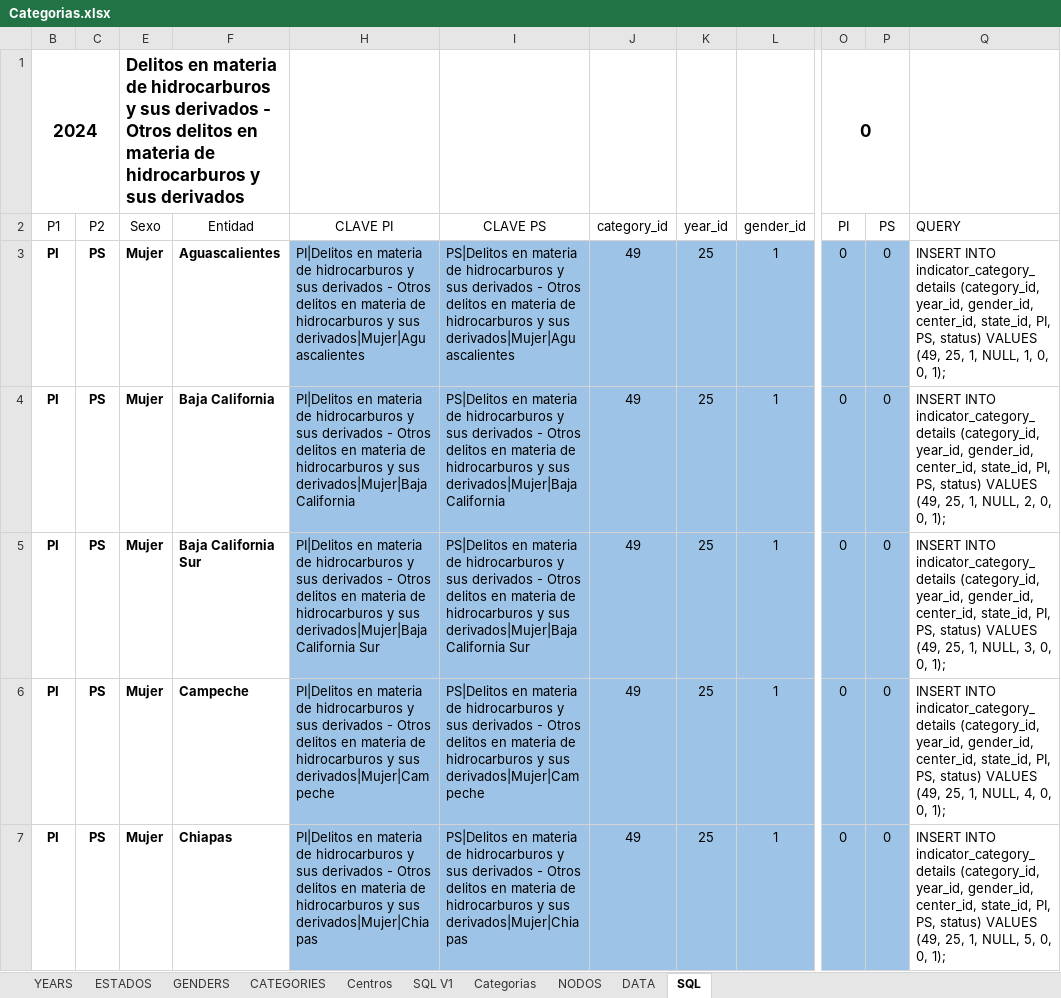
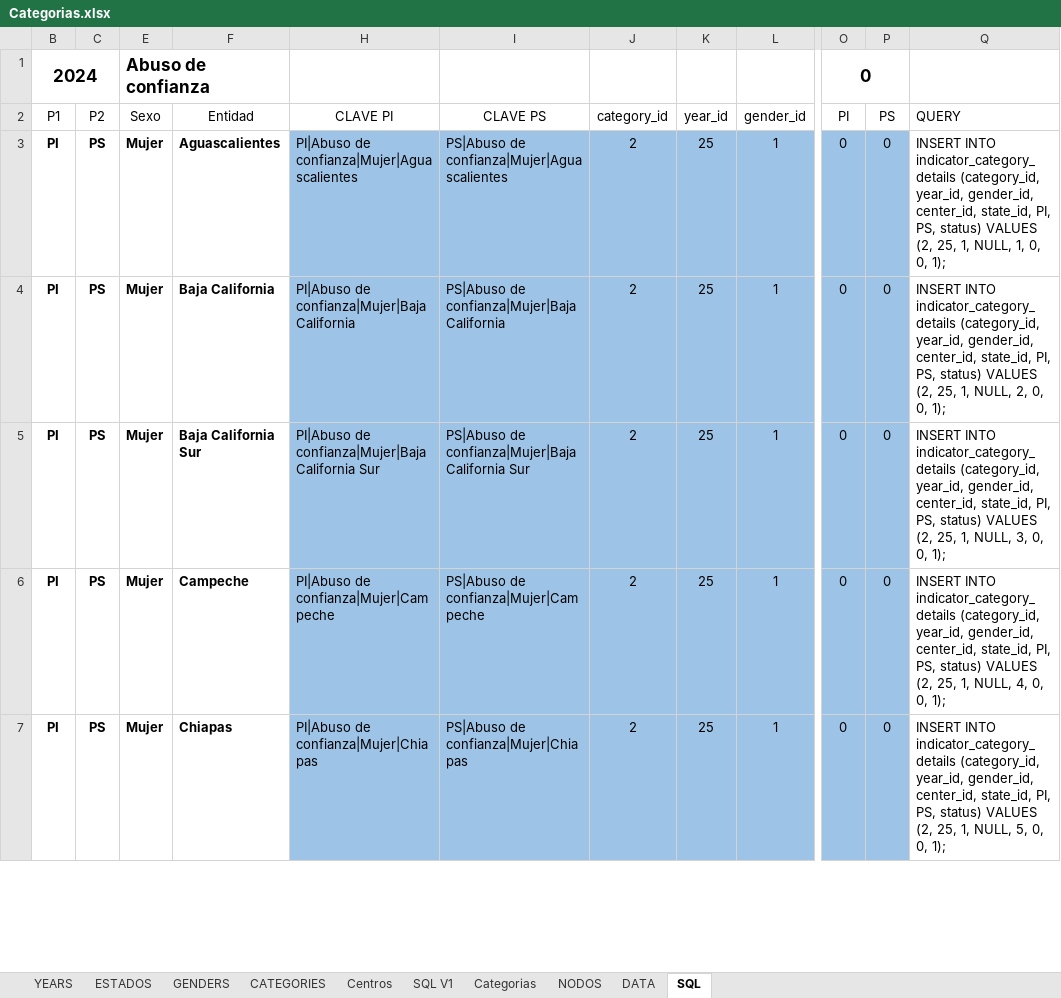
Before and after one commit to MIGUEL-TGH/redim_frontend, an Excel workbook: data/Categorias.xlsx, sheet SQL, drawn as a sheet; only a part is shown, gaps mark what is left out; values as stored, in another font and other column widths than the file's, no borders; table styles not drawn; the diff covers the shown part only; the diff names each change by its address in the sheet, - before the commit and + after, or states it on an @@ line.

```diff
--- a/data/Categorias.xlsx (sheet SQL)
+++ b/data/Categorias.xlsx (sheet SQL)
-E1 (Sexo): Delitos en materia de hidrocarburos y sus derivados - Otros delitos en materia de hidrocarburos y sus derivados
+E1 (Sexo): Abuso de confianza
-H3 (CLAVE PI): PI|Delitos en materia de hidrocarburos y sus derivados - Otros delitos en materia de hidrocarburos y sus derivados|Mujer|Aguascalientes
+H3 (CLAVE PI): PI|Abuso de confianza|Mujer|Aguascalientes
-I3 (CLAVE PS): PS|Delitos en materia de hidrocarburos y sus derivados - Otros delitos en materia de hidrocarburos y sus derivados|Mujer|Aguascalientes
+I3 (CLAVE PS): PS|Abuso de confianza|Mujer|Aguascalientes
-J3:J7 (category_id): 49
+J3:J7 (category_id): 2
-Q3 (QUERY): …status) VALUES (49, 25, 1,…
+Q3 (QUERY): …status) VALUES (2, 25, 1,…
-H4 (CLAVE PI): PI|Delitos en materia de hidrocarburos y sus derivados - Otros delitos en materia de hidrocarburos y sus derivados|Mujer|Baja California
+H4 (CLAVE PI): PI|Abuso de confianza|Mujer|Baja California
-I4 (CLAVE PS): PS|Delitos en materia de hidrocarburos y sus derivados - Otros delitos en materia de hidrocarburos y sus derivados|Mujer|Baja California
+I4 (CLAVE PS): PS|Abuso de confianza|Mujer|Baja California
-Q4 (QUERY): …status) VALUES (49, 25, 1,…
+Q4 (QUERY): …status) VALUES (2, 25, 1,…
-H5 (CLAVE PI): PI|Delitos en materia de hidrocarburos y sus derivados - Otros delitos en materia de hidrocarburos y sus derivados|Mujer|Baja California Sur
+H5 (CLAVE PI): PI|Abuso de confianza|Mujer|Baja California Sur
-I5 (CLAVE PS): PS|Delitos en materia de hidrocarburos y sus derivados - Otros delitos en materia de hidrocarburos y sus derivados|Mujer|Baja California Sur
+I5 (CLAVE PS): PS|Abuso de confianza|Mujer|Baja California Sur
-Q5 (QUERY): …status) VALUES (49, 25, 1,…
+Q5 (QUERY): …status) VALUES (2, 25, 1,…
-H6 (CLAVE PI): PI|Delitos en materia de hidrocarburos y sus derivados - Otros delitos en materia de hidrocarburos y sus derivados|Mujer|Campeche
+H6 (CLAVE PI): PI|Abuso de confianza|Mujer|Campeche
-I6 (CLAVE PS): PS|Delitos en materia de hidrocarburos y sus derivados - Otros delitos en materia de hidrocarburos y sus derivados|Mujer|Campeche
+I6 (CLAVE PS): PS|Abuso de confianza|Mujer|Campeche
-Q6 (QUERY): …status) VALUES (49, 25, 1,…
+Q6 (QUERY): …status) VALUES (2, 25, 1,…
-H7 (CLAVE PI): PI|Delitos en materia de hidrocarburos y sus derivados - Otros delitos en materia de hidrocarburos y sus derivados|Mujer|Chiapas
+H7 (CLAVE PI): PI|Abuso de confianza|Mujer|Chiapas
-I7 (CLAVE PS): PS|Delitos en materia de hidrocarburos y sus derivados - Otros delitos en materia de hidrocarburos y sus derivados|Mujer|Chiapas
+I7 (CLAVE PS): PS|Abuso de confianza|Mujer|Chiapas
-Q7 (QUERY): …status) VALUES (49, 25, 1,…
+Q7 (QUERY): …status) VALUES (2, 25, 1,…
```
Also changed, not shown: 236 edited cells elsewhere in this sheet, sheet DATA, sheet CATEGORIES, 9 other files.
